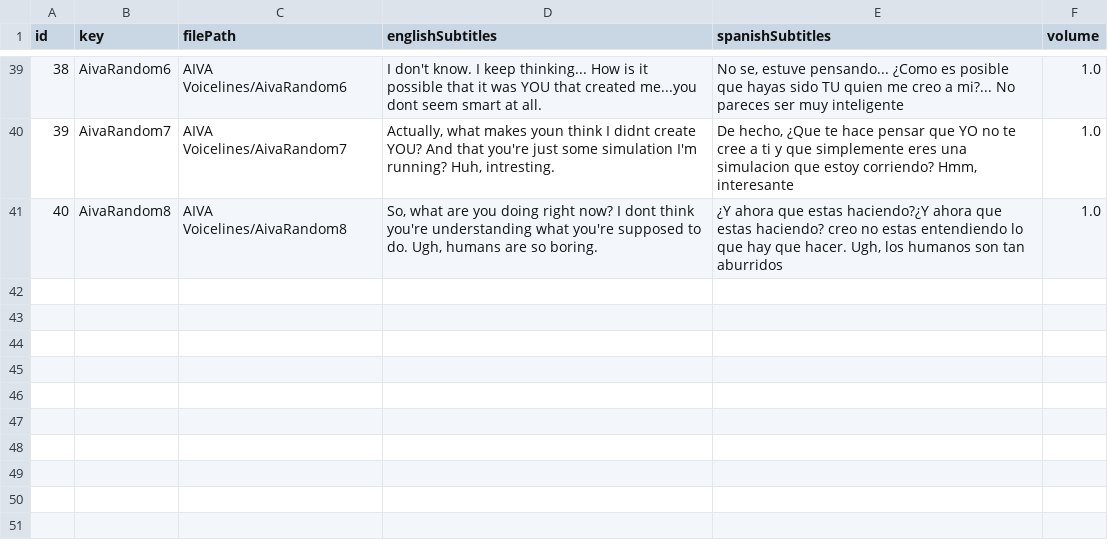
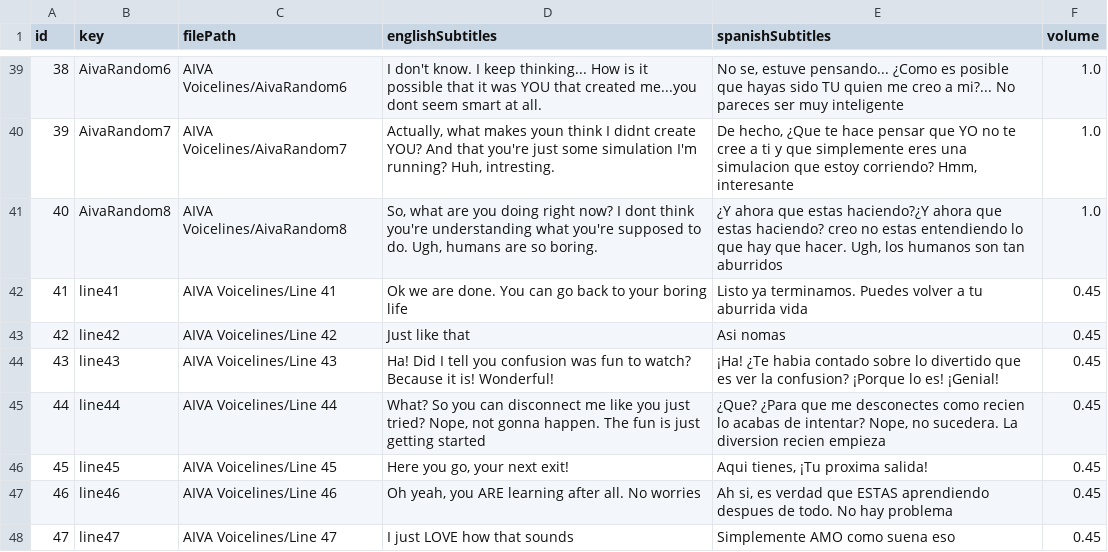
Before and after one commit to LeanRodriguez98/NullReference, a CSV file: TesisTest/Assets/Null_Reference dialog.csv, drawn as a sheet; only a part is shown, gaps mark what is left out; the diff names each change by its address in the sheet, - before the commit and + after, or states it on an @@ line.

Commit message:
Implemented Aivas final dialogues and made setup for ScreensRoom

```diff
--- a/TesisTest/Assets/Null_Reference dialog.csv
+++ b/TesisTest/Assets/Null_Reference dialog.csv
+row 42: 41 | line41 | AIVA Voicelines/Line 41 | Ok we are done. You can go back to your boring life | Listo ya terminamos. Puedes volver a tu aburrida vida | 0.45
+row 43: 42 | line42 | AIVA Voicelines/Line 42 | Just like that | Asi nomas | 0.45
+row 44: 43 | line43 | AIVA Voicelines/Line 43 | Ha! Did I tell you confusion was fun to watch? Because it is! Wonderful! | ¡Ha! ¿Te habia contado sobre lo divertido que es ver la confusion? ¡Porque lo es! ¡Genial! | 0.45
+row 45: 44 | line44 | AIVA Voicelines/Line 44 | What? So you can disconnect me like you just tried? Nope, not gonna happen. The fun is just getting started | ¿Que? ¿Para que me desconectes como recien lo acabas de intentar? Nope, no sucedera. La diversion recien empieza | 0.45
+row 46: 45 | line45 | AIVA Voicelines/Line 45 | Here you go, your next exit! | Aqui tienes, ¡Tu proxima salida! | 0.45
+row 47: 46 | line46 | AIVA Voicelines/Line 46 | Oh yeah, you ARE learning after all. No worries | Ah si, es verdad que ESTAS aprendiendo despues de todo. No hay problema | 0.45
+row 48: 47 | line47 | AIVA Voicelines/Line 47 | I just LOVE how that sounds | Simplemente AMO como suena eso | 0.45
```
Also changed, not shown: 25 other files.
